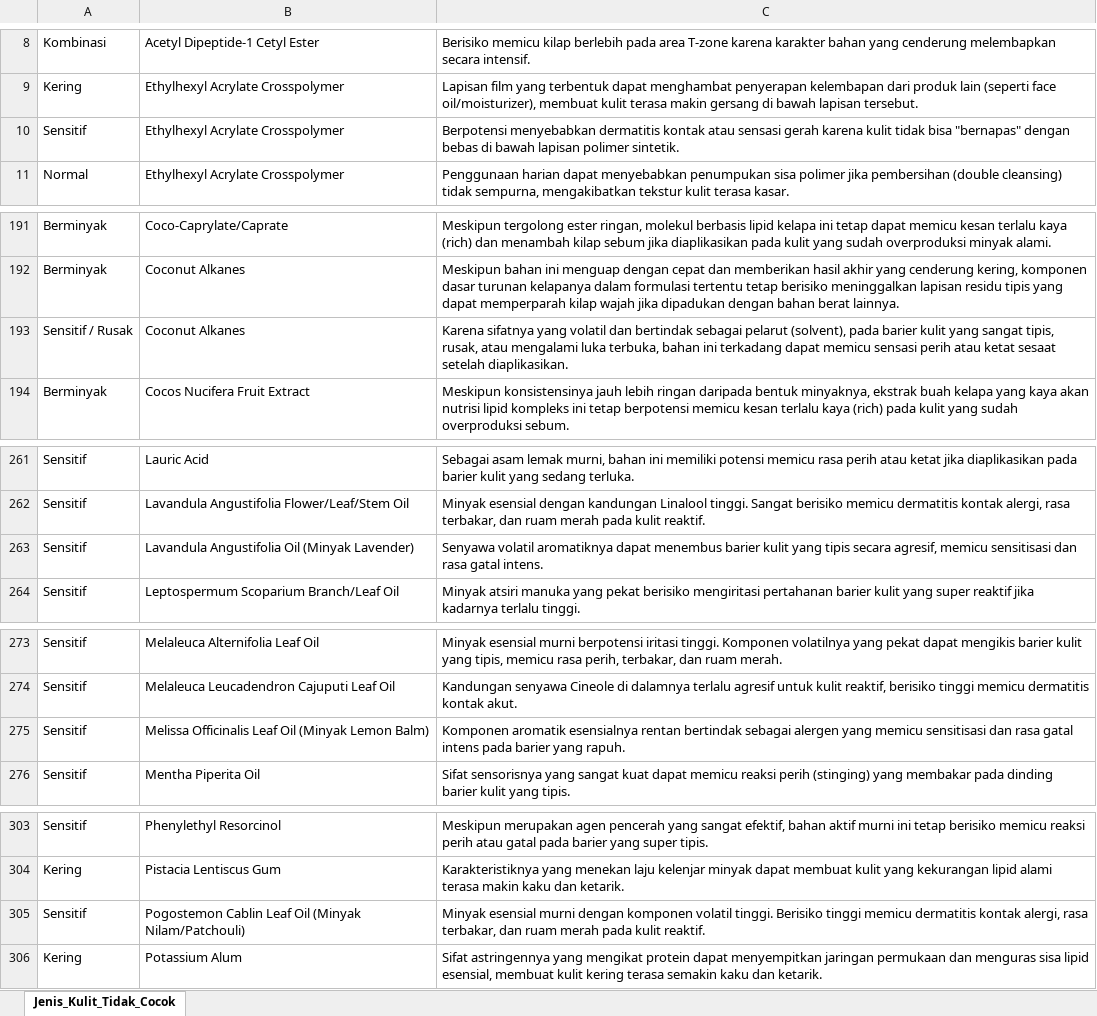
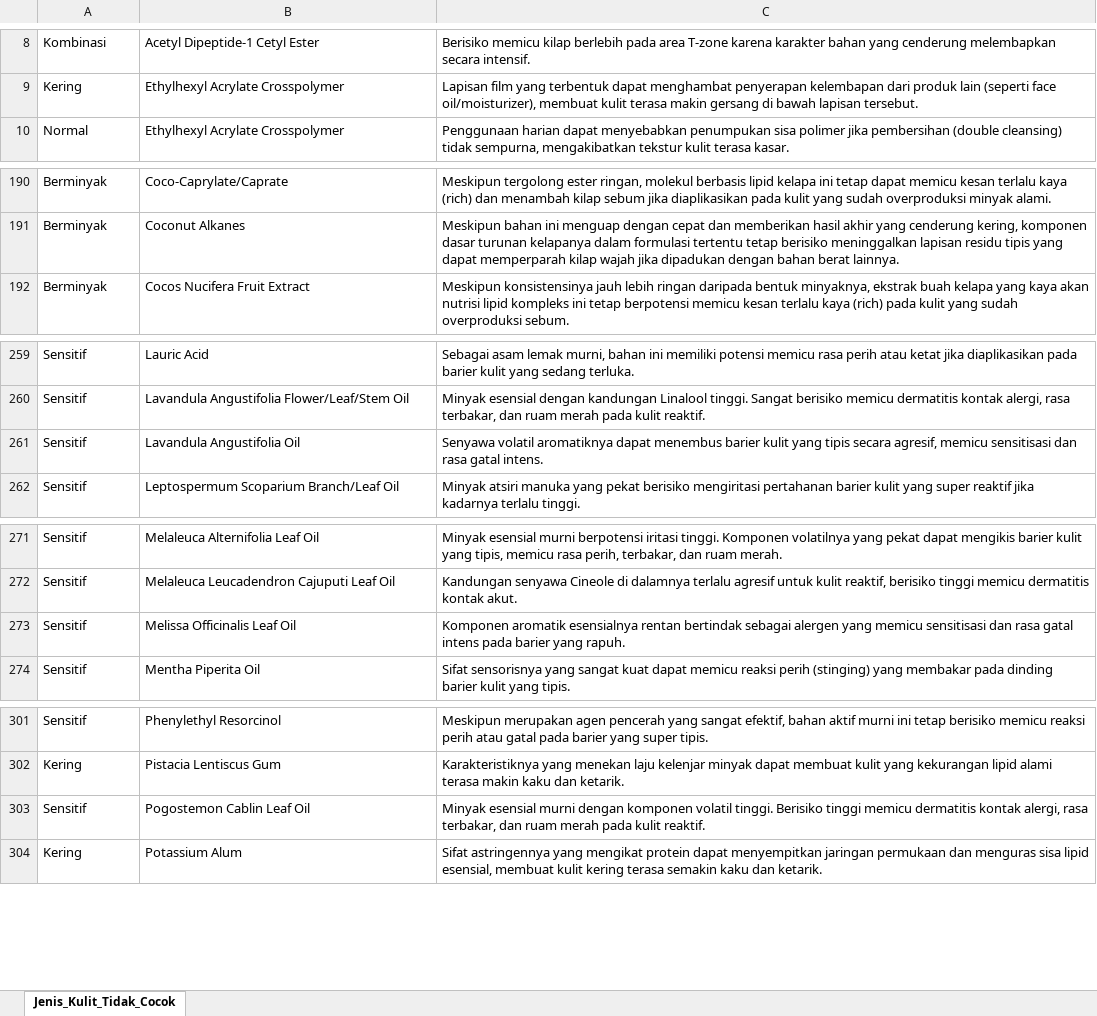
Before and after one commit to dikaenwo/backend-TA, an Excel workbook: Dataset/Jenis Kulit Tidak Cocok.xlsx, sheet Jenis_Kulit_Tidak_Cocok, drawn as a sheet; only a part is shown, gaps mark what is left out; values as stored, in another font and other column widths than the file's, no borders; removed rows and columns are numbered as before the commit, all else as after; the diff covers the shown part only; the diff names each change by its address in the sheet, - before the commit and + after, or states it on an @@ line.

```diff
--- a/Dataset/Jenis Kulit Tidak Cocok.xlsx (sheet Jenis_Kulit_Tidak_Cocok)
+++ b/Dataset/Jenis Kulit Tidak Cocok.xlsx (sheet Jenis_Kulit_Tidak_Cocok)
-row 10: Sensitif | Ethylhexyl Acrylate Crosspolymer | Berpotensi menyebabkan dermatitis kontak atau sensasi gerah karena kulit tidak bisa "bernapas" dengan bebas di bawah lapisan polimer sintetik.
-row 193: Sensitif / Rusak | Coconut Alkanes | Karena sifatnya yang volatil dan bertindak sebagai pelarut (solvent), pada barier kulit yang sangat tipis, rusak, atau mengalami luka terbuka, bahan ini terkadang dapat memicu sensasi perih atau ketat sesaat setelah diaplikasikan.
-B261: Lavandula Angustifolia Oil (Minyak Lavender)
+B261: Lavandula Angustifolia Oil
-B273: Melissa Officinalis Leaf Oil (Minyak Lemon Balm)
+B273: Melissa Officinalis Leaf Oil
-B303: Pogostemon Cablin Leaf Oil (Minyak Nilam/Patchouli)
+B303: Pogostemon Cablin Leaf Oil
```
Also changed, not shown: 1 edited cell elsewhere in this sheet, Dataset/Jenis Kulit Cocok.xlsx, Dataset/Masalah Kulit Cocok.xlsx, 2 other files.
